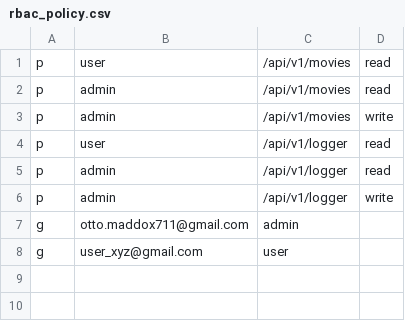
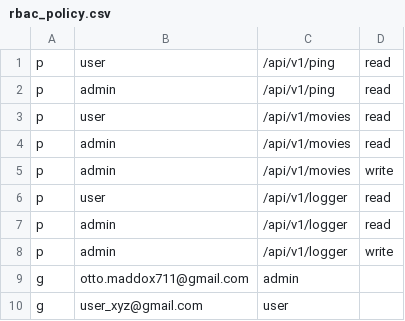
Before and after one commit to gilcrest/diygoapi, a CSV file: config/rbac_policy.csv, drawn as a sheet.

Commit message:
add ping

```diff
--- a/config/rbac_policy.csv
+++ b/config/rbac_policy.csv
@@ -1 +1,3 @@
+p, user, /api/v1/ping, read
+p, admin, /api/v1/ping, read
 p, user, /api/v1/movies, read
```
